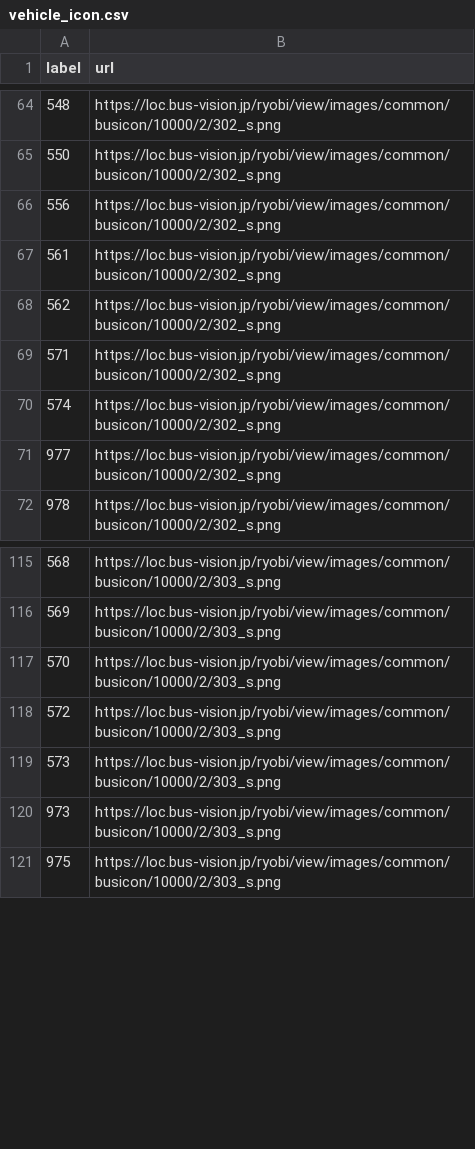
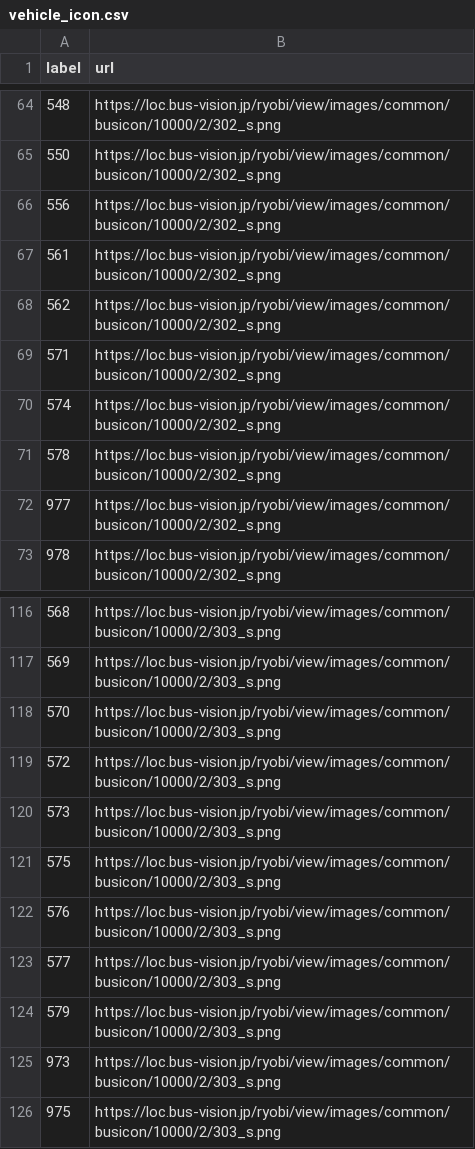
Before and after one commit to chishige1217200/okayama-bus-vpos-next, a CSV file: data/okaden/vehicle_icon.csv, drawn as a sheet; only a part is shown, gaps mark what is left out; the diff names each change by its address in the sheet, - before the commit and + after, or states it on an @@ line.

Commit message:
Add: 575~579号車の表示に対応

```diff
--- a/data/okaden/vehicle_icon.csv
+++ b/data/okaden/vehicle_icon.csv
+row 71: 578 | https://loc.bus-vision.jp/ryobi/view/images/common/busicon/10000/2/302_s.png
+row 121: 575 | https://loc.bus-vision.jp/ryobi/view/images/common/busicon/10000/2/303_s.png
+row 122: 576 | https://loc.bus-vision.jp/ryobi/view/images/common/busicon/10000/2/303_s.png
+row 123: 577 | https://loc.bus-vision.jp/ryobi/view/images/common/busicon/10000/2/303_s.png
+row 124: 579 | https://loc.bus-vision.jp/ryobi/view/images/common/busicon/10000/2/303_s.png
```
